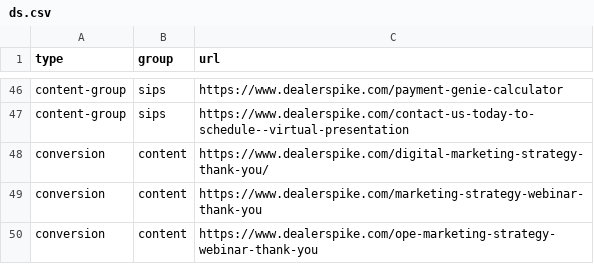
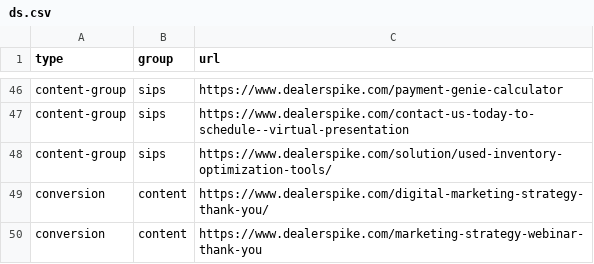
Before and after one commit to LeadVenture-Corp-Marketing/LV-Analytics, a CSV file: ds.csv, drawn as a sheet; only a part is shown, gaps mark what is left out; the shorter side is filled out with more unchanged rows.

```diff
--- a/ds.csv
+++ b/ds.csv
@@ -47,2 +47,3 @@ content-group,sips,https://www.dealerspike.com/payment-genie-calculator
 content-group,sips,https://www.dealerspike.com/contact-us-today-to-schedule--virtual-presentation
+content-group,sips,https://www.dealerspike.com/solution/used-inventory-optimization-tools/
 conversion,content,https://www.dealerspike.com/digital-marketing-strategy-thank-you/
```
Also changed, not shown: nd.csv.
